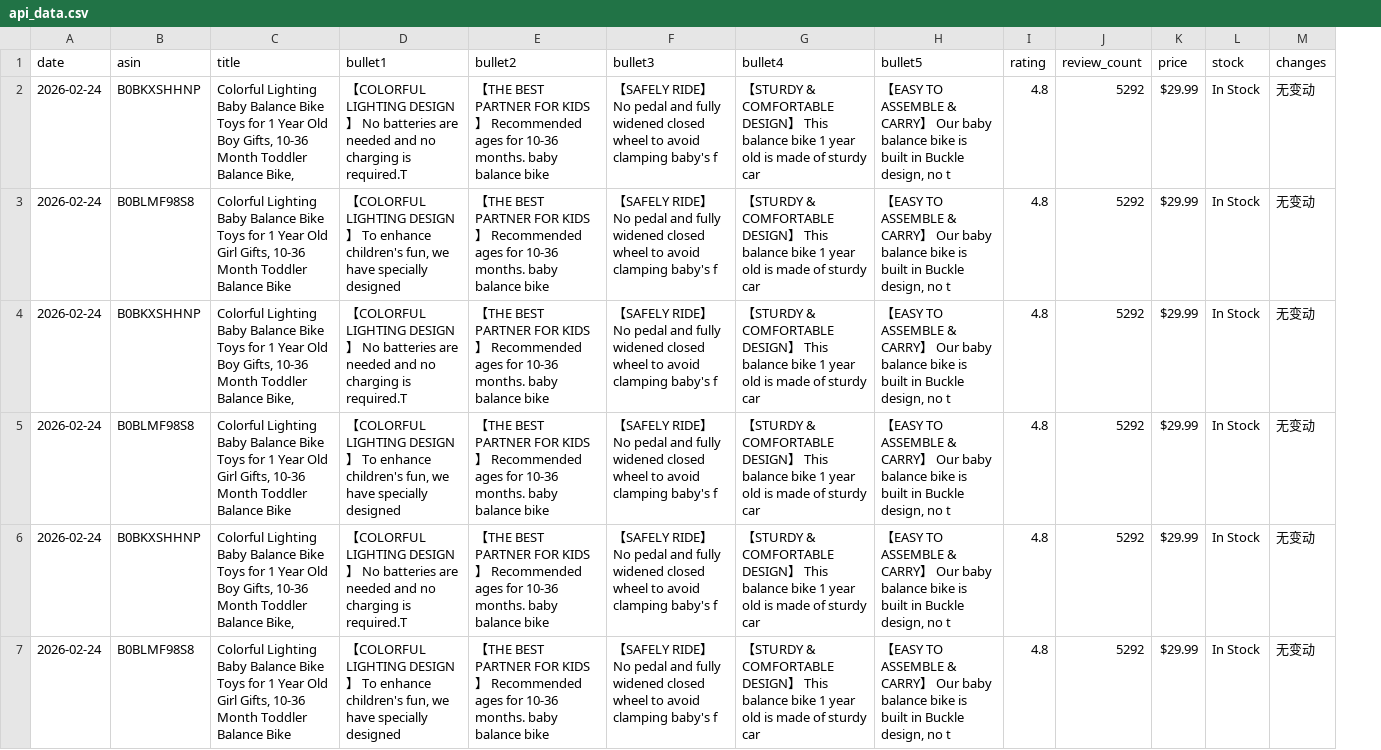
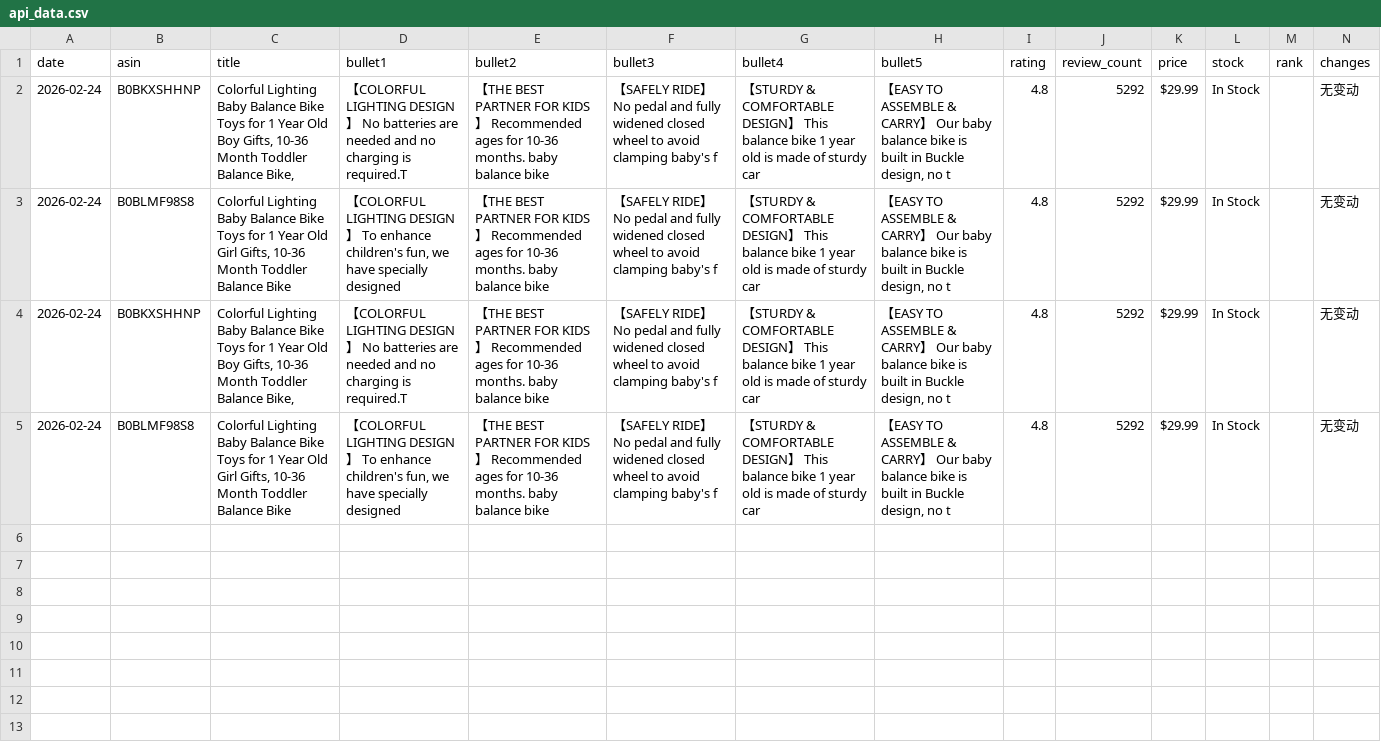
Before and after one commit to ssumday1992-alt/amazon-tracker-data, a CSV file: api_data.csv, drawn as a sheet; removed rows and columns are numbered as before the commit, all else as after; the diff names each change by its address in the sheet, - before the commit and + after, or states it on an @@ line.

Commit message:
Update: 2026-02-24 18:08

```diff
--- a/api_data.csv
+++ b/api_data.csv
+column M (rank), empty
-row 6: 2026-02-24 | B0BKXSHHNP | Colorful Lighting Baby Balance Bike Toys for 1 Year Old Boy Gifts, 10-36 Month Toddler Balance Bike, | 【COLORFUL LIGHTING DESIGN】 No batteries are needed and no charging is required.T | 【THE BEST PARTNER FOR KIDS】 Recommended ages for 10-36 months. baby balance bike | 【SAFELY RIDE】 No pedal and fully widened closed wheel to avoid clamping baby's f | 【STURDY & COMFORTABLE DESIGN】 This balance bike 1 year old is made of sturdy car | 【EASY TO ASSEMBLE & CARRY】 Our baby balance bike is built in Buckle design, no t | 4.8 | 5292 | $29.99 | In Stock | 无变动
-row 7: 2026-02-24 | B0BLMF98S8 | Colorful Lighting Baby Balance Bike Toys for 1 Year Old Girl Gifts, 10-36 Month Toddler Balance Bike | 【COLORFUL LIGHTING DESIGN】 To enhance children's fun, we have specially designed | 【THE BEST PARTNER FOR KIDS】 Recommended ages for 10-36 months. baby balance bike | 【SAFELY RIDE】 No pedal and fully widened closed wheel to avoid clamping baby's f | 【STURDY & COMFORTABLE DESIGN】 This balance bike 1 year old is made of sturdy car | 【EASY TO ASSEMBLE & CARRY】 Our baby balance bike is built in Buckle design, no t | 4.8 | 5292 | $29.99 | In Stock | 无变动
```
